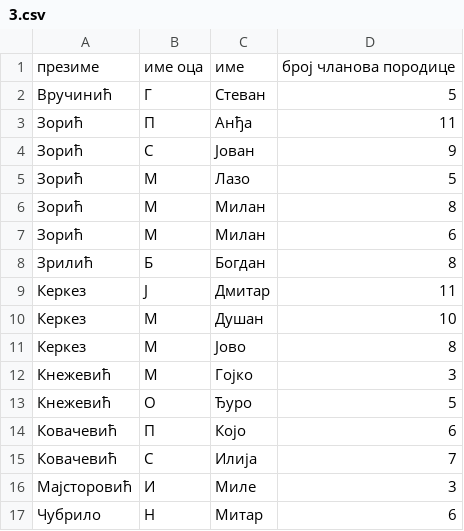
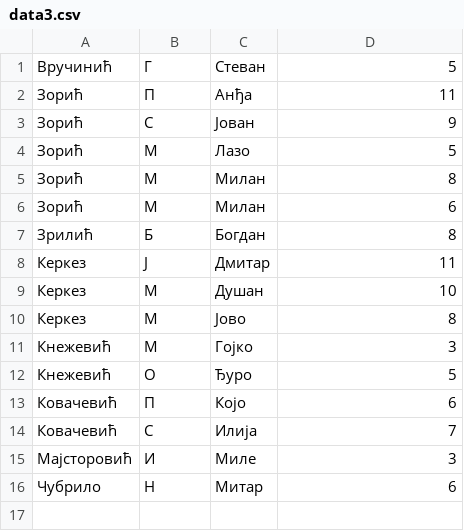
Before and after one commit to dulevs/prkosi, a CSV file: assets/statistics/data3.csv (was assets/statistics/3.csv), drawn as a sheet; the diff names each change by its address in the sheet, - before the commit and + after, or states it on an @@ line.

```diff
--- a/assets/statistics/3.csv
+++ b/assets/statistics/data3.csv
-row 1: презиме | име оца | име | број чланова породице
```
Also changed, not shown: assets/statistics/data1.csv, assets/statistics/data2.csv, 9 other files.
